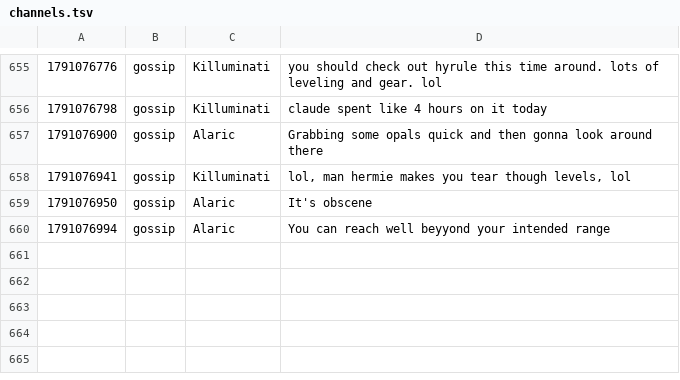
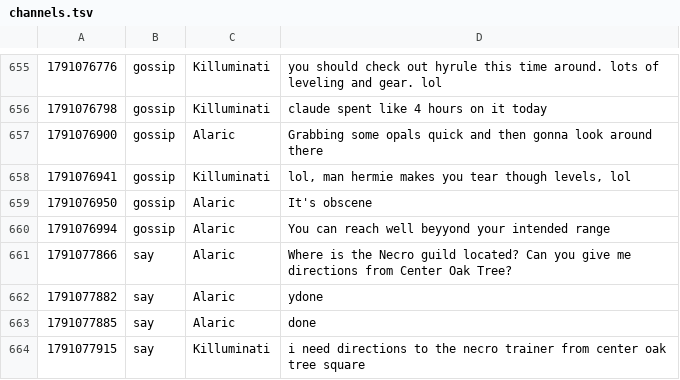
Before and after one commit to jeremydbean/toc2026, a TSV file: log/channels.tsv, drawn as a sheet; only a part is shown, gaps mark what is left out; the diff names each change by its address in the sheet, - before the commit and + after, or states it on an @@ line.

```diff
--- a/log/channels.tsv
+++ b/log/channels.tsv
+row 661: 1791077866 | say | Alaric | Where is the Necro guild located? Can you give me directions from Center Oak Tree?
+row 662: 1791077882 | say | Alaric | ydone
+row 663: 1791077885 | say | Alaric | done
+row 664: 1791077915 | say | Killuminati | i need directions to the necro trainer from center oak tree square
```
Also changed, not shown: log/oracle.tsv, log/oracle_usage.tsv, 4 other files.
